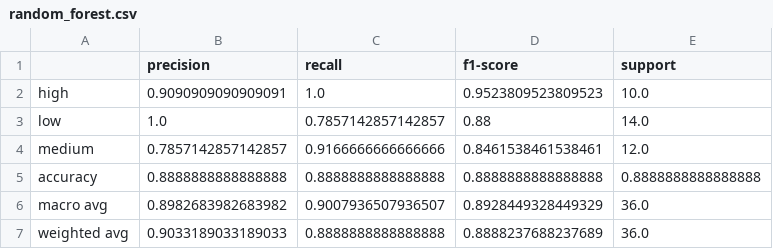
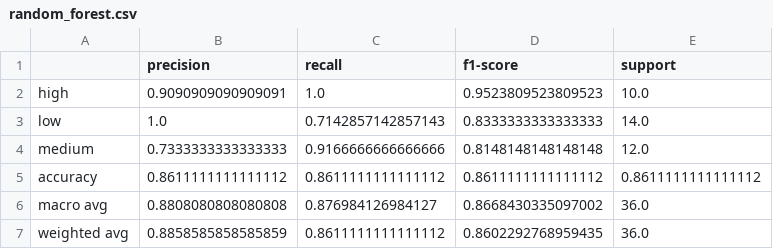
Before and after one commit to johannanilsen/csi4142-project, a CSV file: results/random_forest.csv, drawn as a sheet.

```diff
--- a/results/random_forest.csv
+++ b/results/random_forest.csv
@@ -2,6 +2,6 @@
 high,0.9090909090909091,1.0,0.9523809523809523,10.0
-low,1.0,0.7857142857142857,0.88,14.0
-medium,0.7857142857142857,0.9166666666666666,0.8461538461538461,12.0
-accuracy,0.8888888888888888,0.8888888888888888,0.8888888888888888,0.8888888888888888
-macro avg,0.8982683982683982,0.9007936507936507,0.8928449328449329,36.0
-weighted avg,0.9033189033189033,0.8888888888888888,0.8888237688237689,36.0
+low,1.0,0.7142857142857143,0.8333333333333333,14.0
+medium,0.7333333333333333,0.9166666666666666,0.8148148148148148,12.0
+accuracy,0.8611111111111112,0.8611111111111112,0.8611111111111112,0.8611111111111112
+macro avg,0.8808080808080808,0.876984126984127,0.8668430335097002,36.0
+weighted avg,0.8858585858585859,0.8611111111111112,0.8602292768959435,36.0
```
Also changed, not shown: 10 other files.
